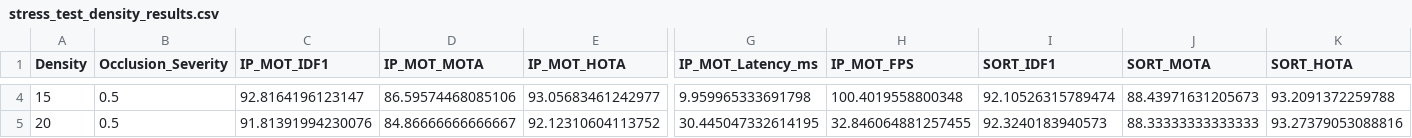
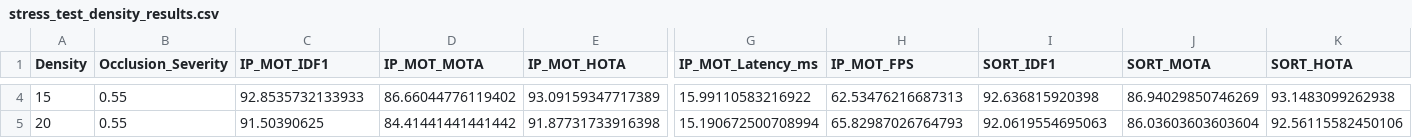
Before and after one commit to Santha29/IdentityPreservingMOT, a CSV file: assets/stress_test_density_results.csv, drawn as a sheet; only a part is shown, gaps mark what is left out; the diff covers the shown part only; the diff names each change by its address in the sheet, - before the commit and + after, or states it on an @@ line.

```diff
--- a/assets/stress_test_density_results.csv
+++ b/assets/stress_test_density_results.csv
-B4:B5 (Occlusion_Severity): 0.5
+B4:B5 (Occlusion_Severity): 0.55
-C4 (IP_MOT_IDF1): 92.8164196123147
+C4 (IP_MOT_IDF1): 92.8535732133933
-D4 (IP_MOT_MOTA): 86.59574468085106
+D4 (IP_MOT_MOTA): 86.66044776119402
-E4 (IP_MOT_HOTA): 93.05683461242977
+E4 (IP_MOT_HOTA): 93.09159347717389
-G4 (IP_MOT_Latency_ms): 9.959965333691798
+G4 (IP_MOT_Latency_ms): 15.99110583216922
-H4 (IP_MOT_FPS): 100.4019558800348
+H4 (IP_MOT_FPS): 62.53476216687313
-I4 (SORT_IDF1): 92.10526315789474
+I4 (SORT_IDF1): 92.636815920398
-J4 (SORT_MOTA): 88.43971631205673
+J4 (SORT_MOTA): 86.94029850746269
-K4 (SORT_HOTA): 93.2091372259788
+K4 (SORT_HOTA): 93.1483099262938
-C5 (IP_MOT_IDF1): 91.81391994230076
+C5 (IP_MOT_IDF1): 91.50390625
-D5 (IP_MOT_MOTA): 84.86666666666667
+D5 (IP_MOT_MOTA): 84.41441441441442
-E5 (IP_MOT_HOTA): 92.12310604113752
+E5 (IP_MOT_HOTA): 91.87731733916398
-G5 (IP_MOT_Latency_ms): 30.445047332614195
+G5 (IP_MOT_Latency_ms): 15.190672500708994
-H5 (IP_MOT_FPS): 32.846064881257455
+H5 (IP_MOT_FPS): 65.82987026764793
-I5 (SORT_IDF1): 92.3240183940573
+I5 (SORT_IDF1): 92.0619554695063
-J5 (SORT_MOTA): 88.33333333333333
+J5 (SORT_MOTA): 86.03603603603604
-K5 (SORT_HOTA): 93.27379053088816
+K5 (SORT_HOTA): 92.56115582450106
```
Also changed, not shown: 66 edited cells elsewhere in this file, 16 other files.
